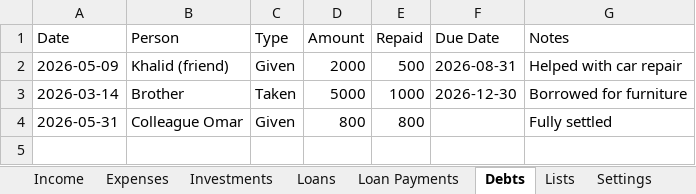
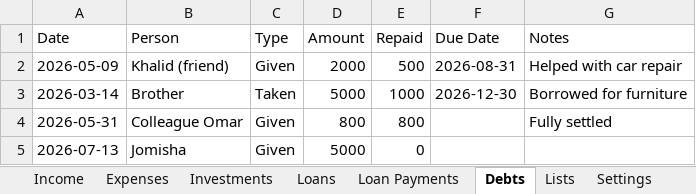
Before and after one commit to SanjoPoly/MyLedger, an Excel workbook: my-money.xlsx, sheet Debts, drawn as a sheet; values as stored, in another font and other column widths than the file's, no borders; the diff names each change by its address in the sheet, - before the commit and + after, or states it on an @@ line.

```diff
--- a/my-money.xlsx (sheet Debts)
+++ b/my-money.xlsx (sheet Debts)
+row 5: 2026-07-13 | Jomisha | Given | 5000 | 0
```
Also changed, not shown: sheet Expenses, sheet Lists.
